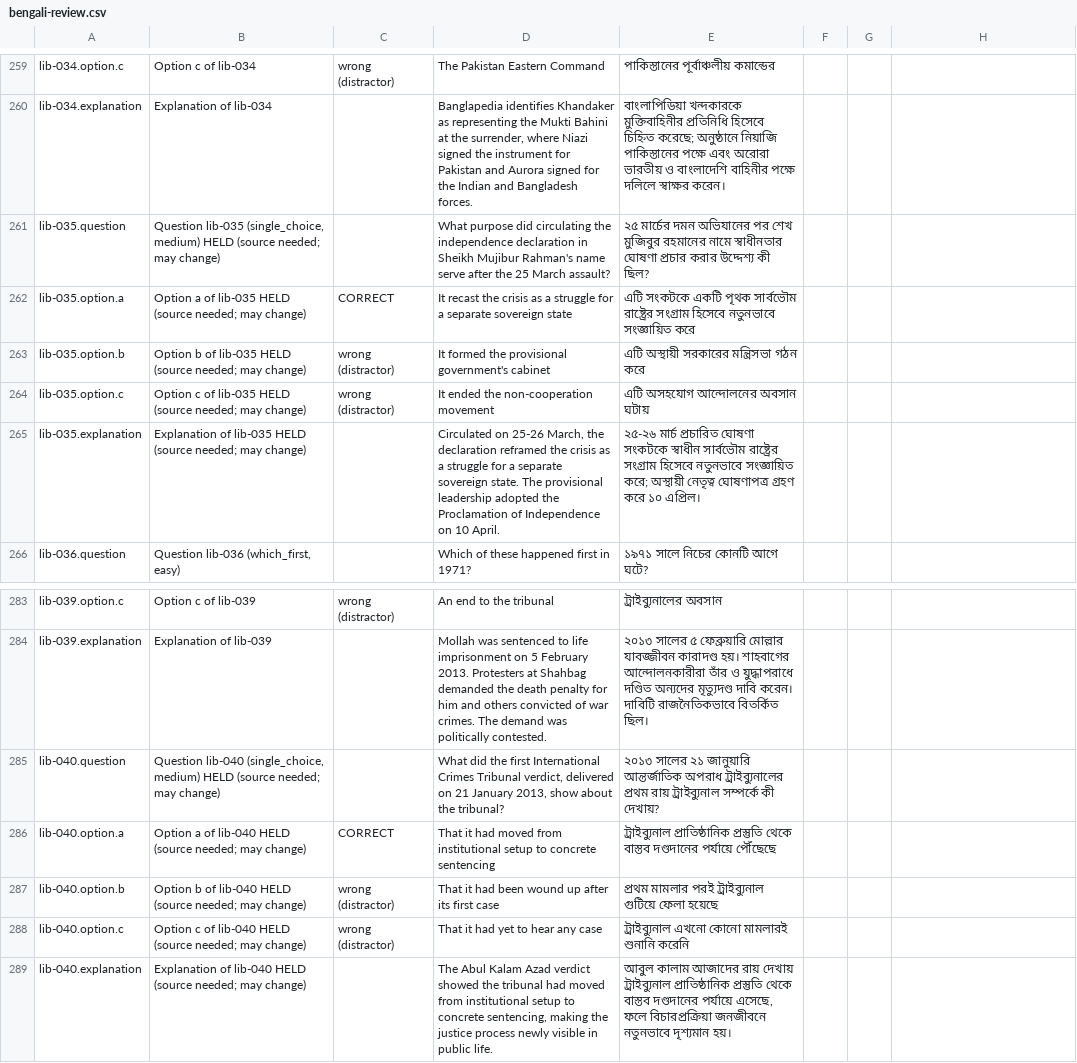
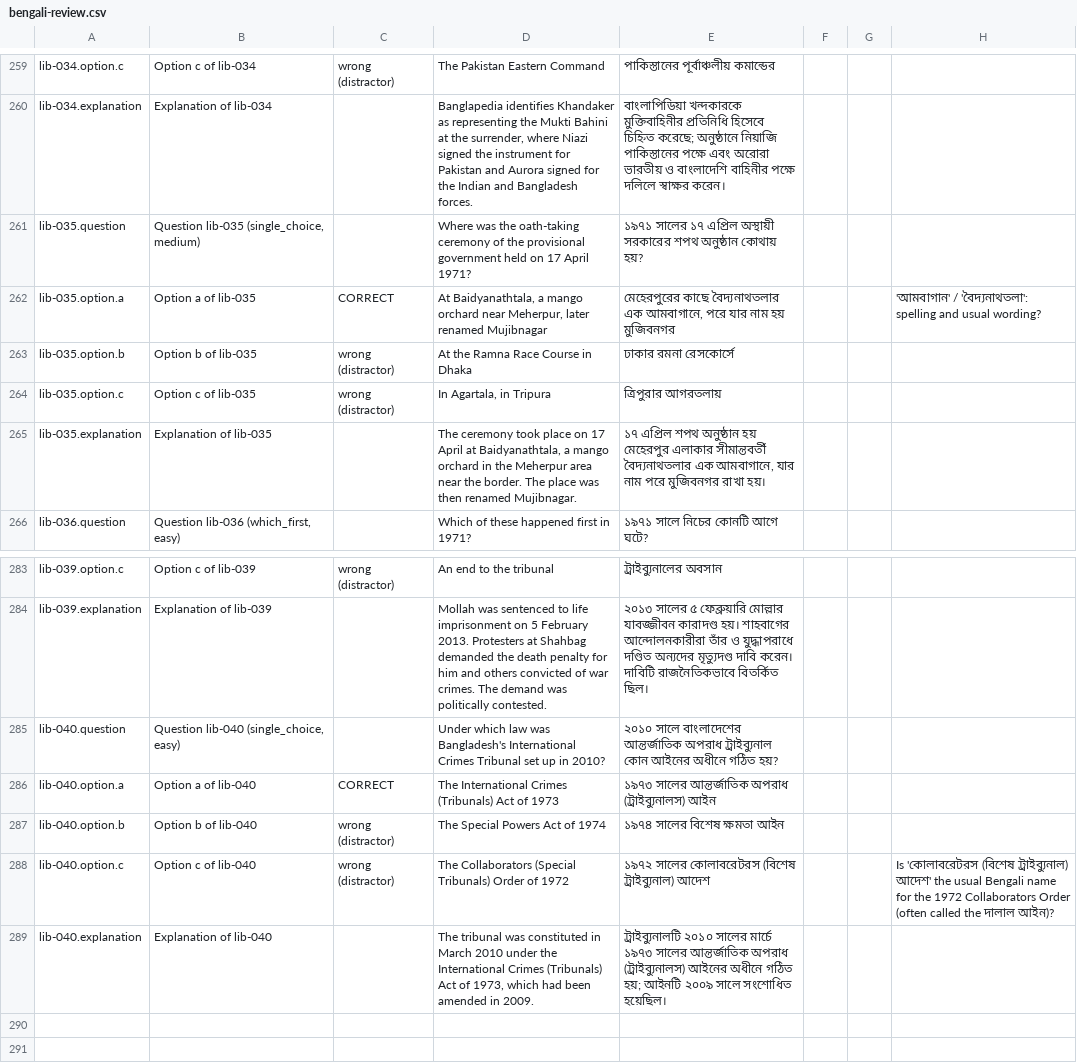
Before and after one commit to Cipher-Text/bengal-unfolded, a CSV file: docs/quiz-review/bengali-review.csv, drawn as a sheet; only a part is shown, gaps mark what is left out; the diff covers the shown part only; the diff names each change by its address in the sheet, - before the commit and + after, or states it on an @@ line.

```diff
--- a/docs/quiz-review/bengali-review.csv
+++ b/docs/quiz-review/bengali-review.csv
-B261: …(single_choice, medium) HELD (source needed; may change)
+B261: …(single_choice, medium)
-D261: What purpose did circulating the independence declaration in Sheikh Mujibur Rahman's name serve after the 25 March assault?
+D261: Where was the oath-taking ceremony of the provisional government held on 17 April 1971?
-E261: ২৫ মার্চের দমন অভিযানের পর শেখ মুজিবুর রহমানের নামে স্বাধীনতার ঘোষণা প্রচার করার উদ্দেশ্য কী ছিল?
+E261: ১৯৭১ সালের ১৭ এপ্রিল অস্থায়ী সরকারের শপথ অনুষ্ঠান কোথায় হয়?
-B262: Option a of lib-035 HELD (source needed; may change)
+B262: Option a of lib-035
-D262: It recast the crisis as a struggle for a separate sovereign state
+D262: At Baidyanathtala, a mango orchard near Meherpur, later renamed Mujibnagar
-E262: এটি সংকটকে একটি পৃথক সার্বভৌম রাষ্ট্রের সংগ্রাম হিসেবে নতুনভাবে সংজ্ঞায়িত করে
+E262: মেহেরপুরের কাছে বৈদ্যনাথতলার এক আমবাগানে, পরে যার নাম হয় মুজিবনগর
-H262: (empty)
+H262: 'আমবাগান' / 'বৈদ্যনাথতলা': spelling and usual wording?
-B263: Option b of lib-035 HELD (source needed; may change)
+B263: Option b of lib-035
-D263: It formed the provisional government's cabinet
+D263: At the Ramna Race Course in Dhaka
-E263: এটি অস্থায়ী সরকারের মন্ত্রিসভা গঠন করে
+E263: ঢাকার রমনা রেসকোর্সে
-B264: Option c of lib-035 HELD (source needed; may change)
+B264: Option c of lib-035
-D264: It ended the non-cooperation movement
+D264: In Agartala, in Tripura
-E264: এটি অসহযোগ আন্দোলনের অবসান ঘটায়
+E264: ত্রিপুরার আগরতলায়
-B265: Explanation of lib-035 HELD (source needed; may change)
+B265: Explanation of lib-035
-D265: Circulated on 25-26 March, the declaration reframed the crisis as a struggle for a separate sovereign state. The provisional leadership adopted the Proclamation of Independence on 10 April.
+D265: The ceremony took place on 17 April at Baidyanathtala, a mango orchard in the Meherpur area near the border. The place was then renamed Mujibnagar.
-E265: ২৫-২৬ মার্চ প্রচারিত ঘোষণা সংকটকে স্বাধীন সার্বভৌম রাষ্ট্রের সংগ্রাম হিসেবে নতুনভাবে সংজ্ঞায়িত করে; অস্থায়ী নেতৃত্ব ঘোষণাপত্র গ্রহণ করে ১০ এপ্রিল।
+E265: ১৭ এপ্রিল শপথ অনুষ্ঠান হয় মেহেরপুর এলাকার সীমান্তবর্তী বৈদ্যনাথতলার এক আমবাগানে, যার নাম পরে মুজিবনগর রাখা হয়।
-B285: …lib-040 (single_choice, medium) HELD (source needed; may change)
+B285: …lib-040 (single_choice, easy)
-D285: What did the first International Crimes Tribunal verdict, delivered on 21 January 2013, show about the tribunal?
+D285: Under which law was Bangladesh's International Crimes Tribunal set up in 2010?
-E285: ২০১৩ সালের ২১ জানুয়ারি আন্তর্জাতিক অপরাধ ট্রাইব্যুনালের প্রথম রায় ট্রাইব্যুনাল সম্পর্কে কী দেখায়?
+E285: ২০১০ সালে বাংলাদেশের আন্তর্জাতিক অপরাধ ট্রাইব্যুনাল কোন আইনের অধীনে গঠিত হয়?
-B286: Option a of lib-040 HELD (source needed; may change)
+B286: Option a of lib-040
-D286: That it had moved from institutional setup to concrete sentencing
+D286: The International Crimes (Tribunals) Act of 1973
-E286: ট্রাইব্যুনাল প্রাতিষ্ঠানিক প্রস্তুতি থেকে বাস্তব দণ্ডদানের পর্যায়ে পৌঁছেছে
+E286: ১৯৭৩ সালের আন্তর্জাতিক অপরাধ (ট্রাইব্যুনালস) আইন
-B287: Option b of lib-040 HELD (source needed; may change)
+B287: Option b of lib-040
-D287: That it had been wound up after its first case
+D287: The Special Powers Act of 1974
-E287: প্রথম মামলার পরই ট্রাইব্যুনাল গুটিয়ে ফেলা হয়েছে
+E287: ১৯৭৪ সালের বিশেষ ক্ষমতা আইন
-B288: Option c of lib-040 HELD (source needed; may change)
+B288: Option c of lib-040
-D288: That it had yet to hear any case
+D288: The Collaborators (Special Tribunals) Order of 1972
-E288: ট্রাইব্যুনাল এখনো কোনো মামলারই শুনানি করেনি
+E288: ১৯৭২ সালের কোলাবরেটরস (বিশেষ ট্রাইব্যুনাল) আদেশ
-H288: (empty)
+H288: Is 'কোলাবরেটরস (বিশেষ ট্রাইব্যুনাল) আদেশ' the usual Bengali name for the 1972 Collaborators Order (often called the দালাল আইন)?
-B289: Explanation of lib-040 HELD (source needed; may change)
+B289: Explanation of lib-040
-D289: The Abul Kalam Azad verdict showed the tribunal had moved from institutional setup to concrete sentencing, making the justice process newly visible in public life.
+D289: The tribunal was constituted in March 2010 under the International Crimes (Tribunals) Act of 1973, which had been amended in 2009.
-E289: আবুল কালাম আজাদের রায় দেখায় ট্রাইব্যুনাল প্রাতিষ্ঠানিক প্রস্তুতি থেকে বাস্তব দণ্ডদানের পর্যায়ে এসেছে, ফলে বিচারপ্রক্রিয়া জনজীবনে নতুনভাবে দৃশ্যমান হয়।
+E289: ট্রাইব্যুনালটি ২০১০ সালের মার্চে ১৯৭৩ সালের আন্তর্জাতিক অপরাধ (ট্রাইব্যুনালস) আইনের অধীনে গঠিত হয়; আইনটি ২০০৯ সালে সংশোধিত হয়েছিল।
```
Also changed, not shown: 32 edited cells elsewhere in this file, 11 other files.
